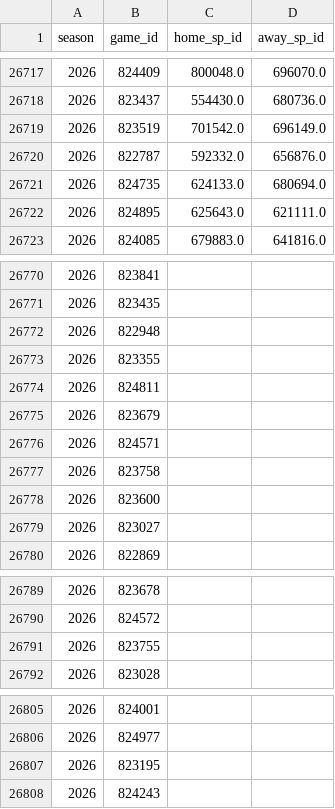
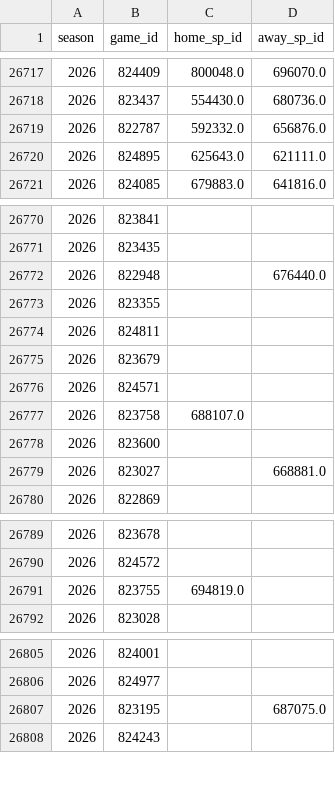
Before and after one commit to JarvisLee511/mlb-playoff-predictor-2026, a CSV file: data/probables.csv, drawn as a sheet; only a part is shown, gaps mark what is left out; the diff covers the shown part only.

```diff
--- a/data/probables.csv
+++ b/data/probables.csv
@@ -26718,5 +26718,3 @@ season,game_id,home_sp_id,away_sp_id
 2026,823437,554430.0,680736.0
-2026,823519,701542.0,696149.0
 2026,822787,592332.0,656876.0
-2026,824735,624133.0,680694.0
 2026,824895,625643.0,621111.0
@@ -26771,3 +26771,3 @@ season,game_id,home_sp_id,away_sp_id
 2026,823435,,
-2026,822948,,
+2026,822948,,676440.0
 2026,823355,,
@@ -26776,5 +26776,5 @@ season,game_id,home_sp_id,away_sp_id
 2026,824571,,
-2026,823758,,
+2026,823758,688107.0,
 2026,823600,,
-2026,823027,,
+2026,823027,,668881.0
 2026,822869,,
@@ -26790,3 +26790,3 @@ season,game_id,home_sp_id,away_sp_id
 2026,824572,,
-2026,823755,,
+2026,823755,694819.0,
 2026,823028,,
@@ -26806,3 +26806,3 @@ season,game_id,home_sp_id,away_sp_id
 2026,824977,,
-2026,823195,,
+2026,823195,,687075.0
 2026,824243,,
```
Also changed, not shown: 2 added rows, 1 removed row and 7 edited cells elsewhere in this file, data/predictions_log.csv, outputs/calibration.csv, 11 other files.
